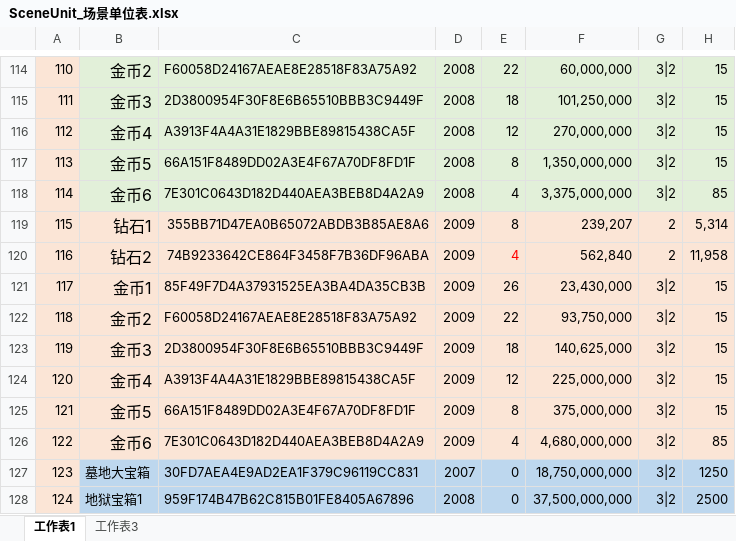
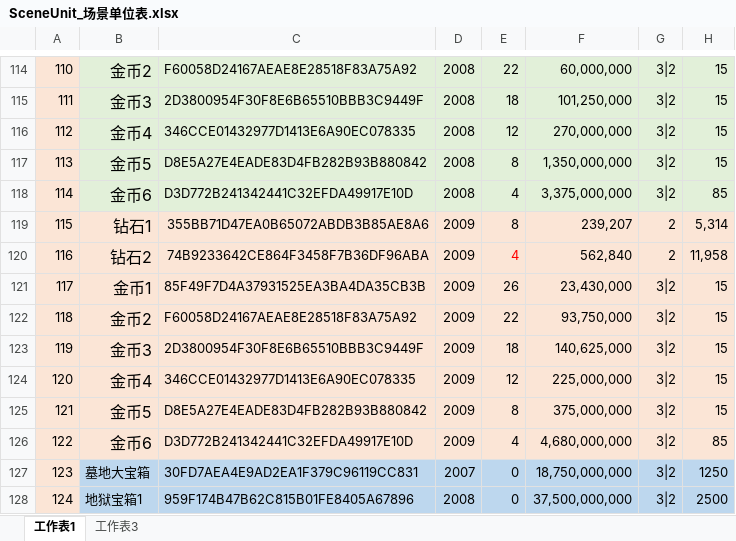
Before and after one commit to mobox-lab/dragonverse, an Excel workbook: pet-simulator/Excel/SceneUnit_场景单位表.xlsx, sheet 工作表1, drawn as a sheet; only a part is shown, gaps mark what is left out; values as stored, in another font and other column widths than the file's, no borders; the diff covers the shown part only; the diff names each change by its address in the sheet, - before the commit and + after, or states it on an @@ line.

```diff
--- a/pet-simulator/Excel/SceneUnit_场景单位表.xlsx (sheet 工作表1)
+++ b/pet-simulator/Excel/SceneUnit_场景单位表.xlsx (sheet 工作表1)
-C116: A3913F4A4A31E1829BBE89815438CA5F
+C116: 346CCE01432977D1413E6A90EC078335
-C117: 66A151F8489DD02A3E4F67A70DF8FD1F
+C117: D8E5A27E4EADE83D4FB282B93B880842
-C118: 7E301C0643D182D440AEA3BEB8D4A2A9
+C118: D3D772B241342441C32EFDA49917E10D
-C124: A3913F4A4A31E1829BBE89815438CA5F
+C124: 346CCE01432977D1413E6A90EC078335
-C125: 66A151F8489DD02A3E4F67A70DF8FD1F
+C125: D8E5A27E4EADE83D4FB282B93B880842
-C126: 7E301C0643D182D440AEA3BEB8D4A2A9
+C126: D3D772B241342441C32EFDA49917E10D
```
Also changed, not shown: 15 edited cells elsewhere in this sheet, 7 other files.
